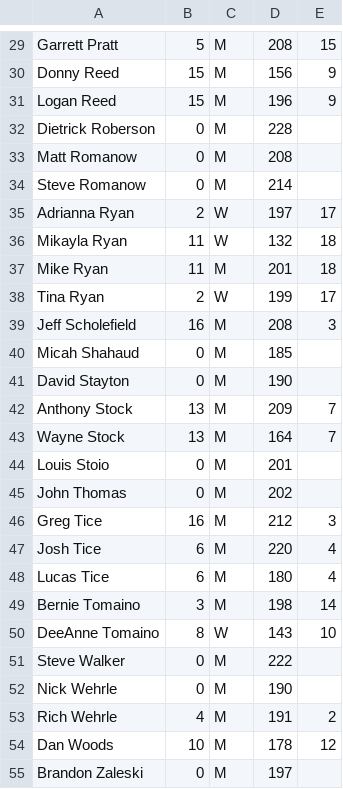
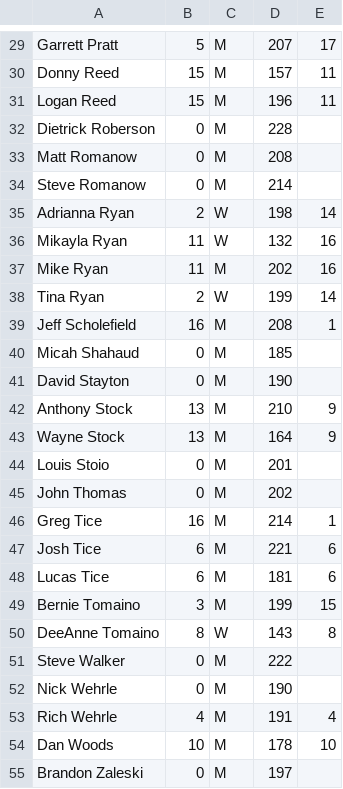
Before and after one commit to perrigow/doubles, a CSV file: assets/fetch/Sidepots.csv, drawn as a sheet; only a part is shown, gaps mark what is left out; the diff covers the shown part only.

```diff
--- a/assets/fetch/Sidepots.csv
+++ b/assets/fetch/Sidepots.csv
@@ -29,4 +29,4 @@
-"Garrett Pratt","5","M","208","15"
-"Donny Reed","15","M","156","9"
-"Logan Reed","15","M","196","9"
+"Garrett Pratt","5","M","207","17"
+"Donny Reed","15","M","157","11"
+"Logan Reed","15","M","196","11"
 "Dietrick Roberson","0","M","228",""
@@ -34,22 +34,22 @@
 "Steve Romanow","0","M","214",""
-"Adrianna Ryan","2","W","197","17"
-"Mikayla Ryan","11","W","132","18"
-"Mike Ryan","11","M","201","18"
-"Tina Ryan","2","W","199","17"
-"Jeff Scholefield","16","M","208","3"
+"Adrianna Ryan","2","W","198","14"
+"Mikayla Ryan","11","W","132","16"
+"Mike Ryan","11","M","202","16"
+"Tina Ryan","2","W","199","14"
+"Jeff Scholefield","16","M","208","1"
 "Micah Shahaud","0","M","185",""
 "David Stayton","0","M","190",""
-"Anthony Stock","13","M","209","7"
-"Wayne Stock","13","M","164","7"
+"Anthony Stock","13","M","210","9"
+"Wayne Stock","13","M","164","9"
 "Louis Stoio","0","M","201",""
 "John Thomas","0","M","202",""
-"Greg Tice","16","M","212","3"
-"Josh Tice","6","M","220","4"
-"Lucas Tice","6","M","180","4"
-"Bernie Tomaino","3","M","198","14"
-"DeeAnne Tomaino","8","W","143","10"
+"Greg Tice","16","M","214","1"
+"Josh Tice","6","M","221","6"
+"Lucas Tice","6","M","181","6"
+"Bernie Tomaino","3","M","199","15"
+"DeeAnne Tomaino","8","W","143","8"
 "Steve Walker","0","M","222",""
 "Nick Wehrle","0","M","190",""
-"Rich Wehrle","4","M","191","2"
-"Dan Woods","10","M","178","12"
+"Rich Wehrle","4","M","191","4"
+"Dan Woods","10","M","178","10"
 "Brandon Zaleski","0","M","197",""
```
Also changed, not shown: 32 edited cells elsewhere in this file, 3 other files.
